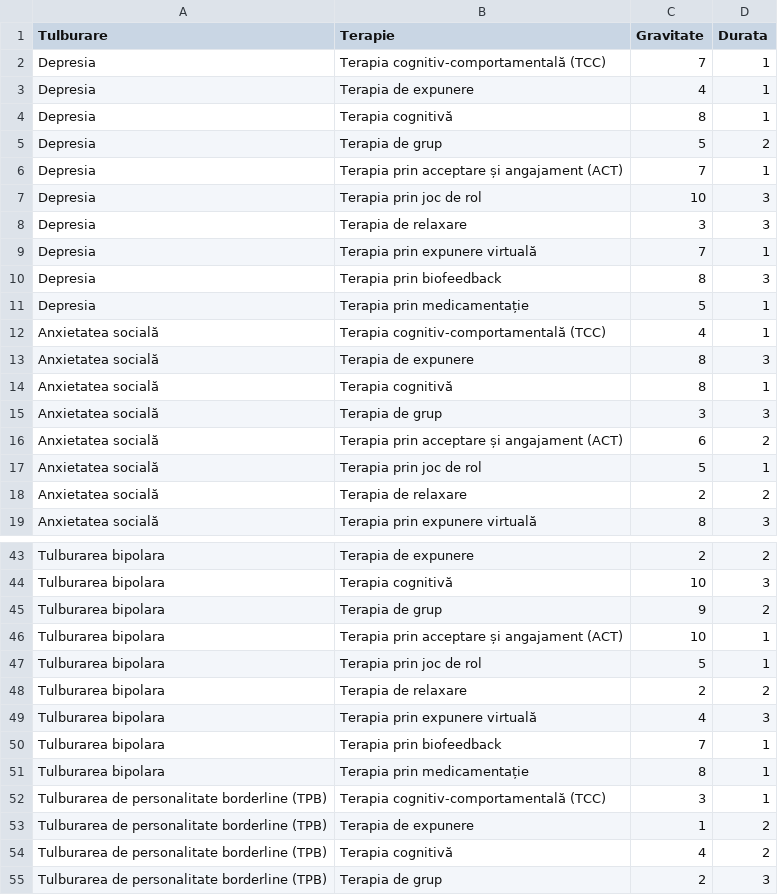
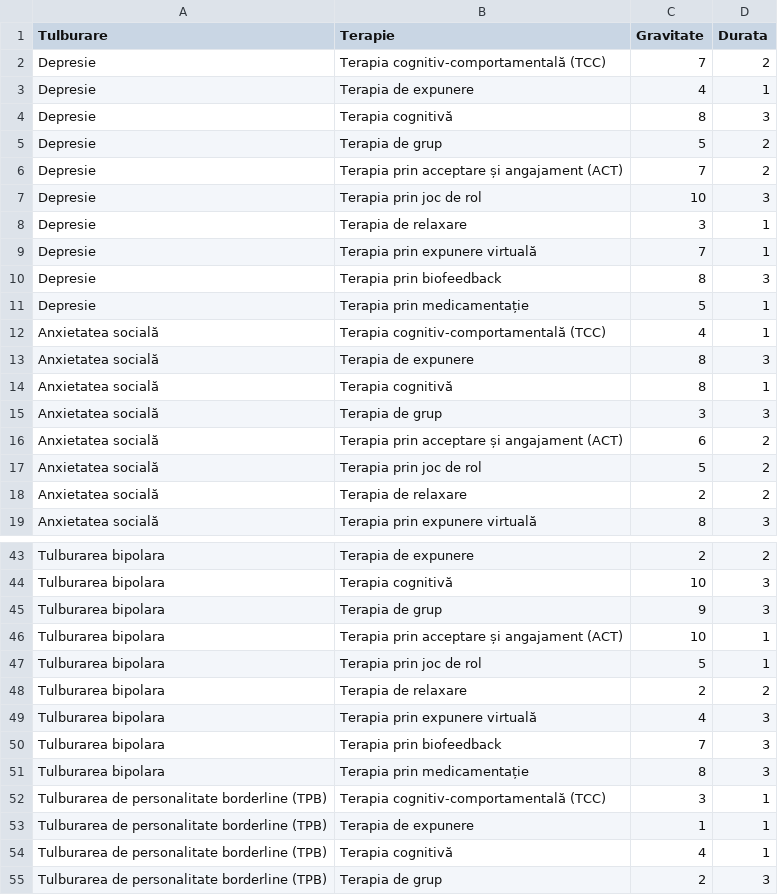
Before and after one commit to FlorinaLascu/MindMenders, a CSV file: durata_terapie.csv, drawn as a sheet; only a part is shown, gaps mark what is left out; the diff covers the shown part only.

```diff
--- a/durata_terapie.csv
+++ b/durata_terapie.csv
@@ -1,12 +1,12 @@
 Tulburare;Terapie;Gravitate;Durata
-Depresia;Terapia cognitiv-comportamentală (TCC);7;1
-Depresia;Terapia de expunere;4;1
-Depresia;Terapia cognitivă;8;1
-Depresia;Terapia de grup;5;2
-Depresia;Terapia prin acceptare și angajament (ACT);7;1
-Depresia;Terapia prin joc de rol;10;3
-Depresia;Terapia de relaxare;3;3
-Depresia;Terapia prin expunere virtuală;7;1
-Depresia;Terapia prin biofeedback;8;3
-Depresia;Terapia prin medicamentație;5;1
+Depresie;Terapia cognitiv-comportamentală (TCC);7;2
+Depresie;Terapia de expunere;4;1
+Depresie;Terapia cognitivă;8;3
+Depresie;Terapia de grup;5;2
+Depresie;Terapia prin acceptare și angajament (ACT);7;2
+Depresie;Terapia prin joc de rol;10;3
+Depresie;Terapia de relaxare;3;1
+Depresie;Terapia prin expunere virtuală;7;1
+Depresie;Terapia prin biofeedback;8;3
+Depresie;Terapia prin medicamentație;5;1
 Anxietatea socială;Terapia cognitiv-comportamentală (TCC);4;1
@@ -16,3 +16,3 @@ Anxietatea socială;Terapia de grup;3;3
 Anxietatea socială;Terapia prin acceptare și angajament (ACT);6;2
-Anxietatea socială;Terapia prin joc de rol;5;1
+Anxietatea socială;Terapia prin joc de rol;5;2
 Anxietatea socială;Terapia de relaxare;2;2
@@ -44,3 +44,3 @@ Tulburarea bipolara;Terapia de expunere;2;2
 Tulburarea bipolara;Terapia cognitivă;10;3
-Tulburarea bipolara;Terapia de grup;9;2
+Tulburarea bipolara;Terapia de grup;9;3
 Tulburarea bipolara;Terapia prin acceptare și angajament (ACT);10;1
@@ -49,7 +49,7 @@ Tulburarea bipolara;Terapia de relaxare;2;2
 Tulburarea bipolara;Terapia prin expunere virtuală;4;3
-Tulburarea bipolara;Terapia prin biofeedback;7;1
-Tulburarea bipolara;Terapia prin medicamentație;8;1
+Tulburarea bipolara;Terapia prin biofeedback;7;3
+Tulburarea bipolara;Terapia prin medicamentație;8;3
 Tulburarea de personalitate borderline (TPB);Terapia cognitiv-comportamentală (TCC);3;1
-Tulburarea de personalitate borderline (TPB);Terapia de expunere;1;2
-Tulburarea de personalitate borderline (TPB);Terapia cognitivă;4;2
+Tulburarea de personalitate borderline (TPB);Terapia de expunere;1;1
+Tulburarea de personalitate borderline (TPB);Terapia cognitivă;4;1
 Tulburarea de personalitate borderline (TPB);Terapia de grup;2;3
```
Also changed, not shown: 7 edited cells elsewhere in this file, 3 other files.
